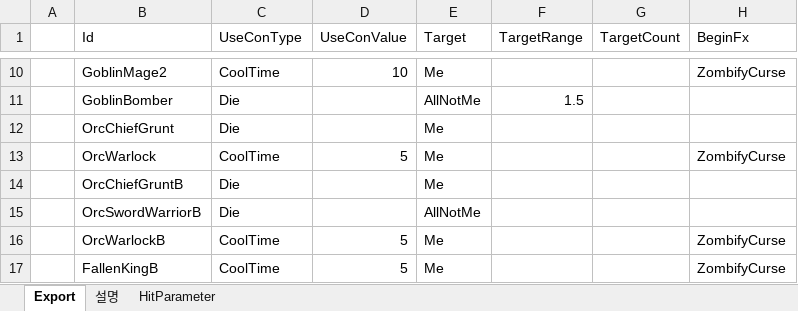
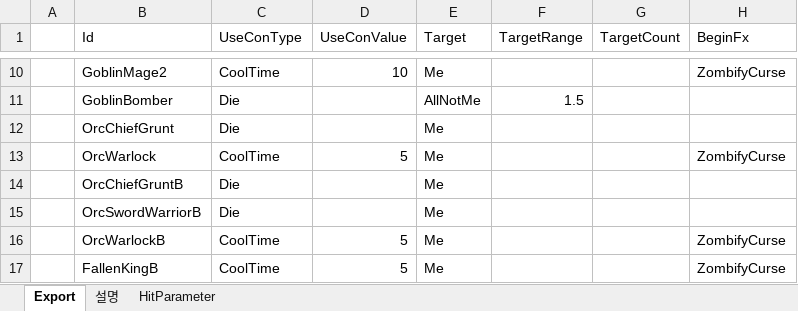
Before and after one commit to BlindBullet/ProjectDF, an Excel workbook: Assets/DataTables~/EnemySkillChart.xlsm, sheet Export, drawn as a sheet; only a part is shown, gaps mark what is left out; values as stored, in another font and other column widths than the file's, no borders; charts and pictures not drawn; the diff names each change by its address in the sheet, - before the commit and + after, or states it on an @@ line.

```diff
--- a/Assets/DataTables~/EnemySkillChart.xlsm (sheet Export)
+++ b/Assets/DataTables~/EnemySkillChart.xlsm (sheet Export)
-E15 (Target): AllNotMe
+E15 (Target): Me
```
Also changed, not shown: charts or pictures, Assets/DataTables~/ProjectileChart.xlsm, 3 other files.
